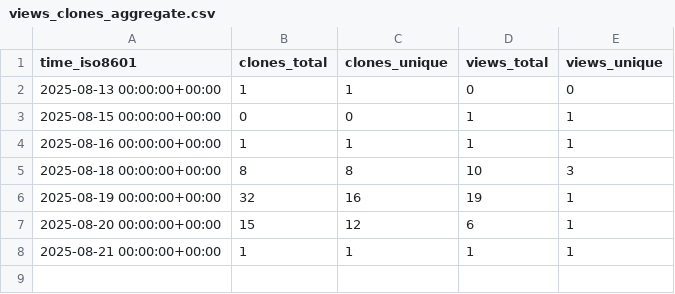
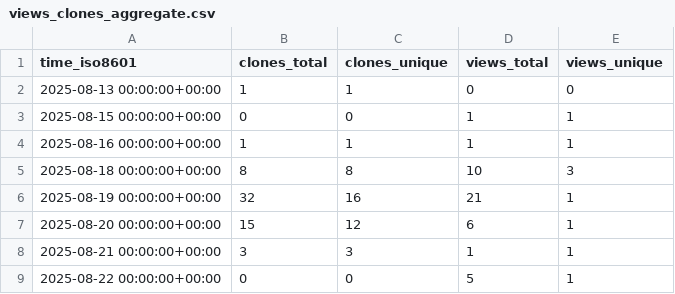
Before and after one commit to L2S-lab/robomaster_ros2, a CSV file: L2S-lab/robomaster_ros2/ghrs-data/views_clones_aggregate.csv, drawn as a sheet.

```diff
--- a/L2S-lab/robomaster_ros2/ghrs-data/views_clones_aggregate.csv
+++ b/L2S-lab/robomaster_ros2/ghrs-data/views_clones_aggregate.csv
@@ -5,4 +5,5 @@ time_iso8601,clones_total,clones_unique,views_total,views_unique
 2025-08-18 00:00:00+00:00,8,8,10,3
-2025-08-19 00:00:00+00:00,32,16,19,1
+2025-08-19 00:00:00+00:00,32,16,21,1
 2025-08-20 00:00:00+00:00,15,12,6,1
-2025-08-21 00:00:00+00:00,1,1,1,1
+2025-08-21 00:00:00+00:00,3,3,1,1
+2025-08-22 00:00:00+00:00,0,0,5,1
```
Also changed, not shown: 1 other file.
